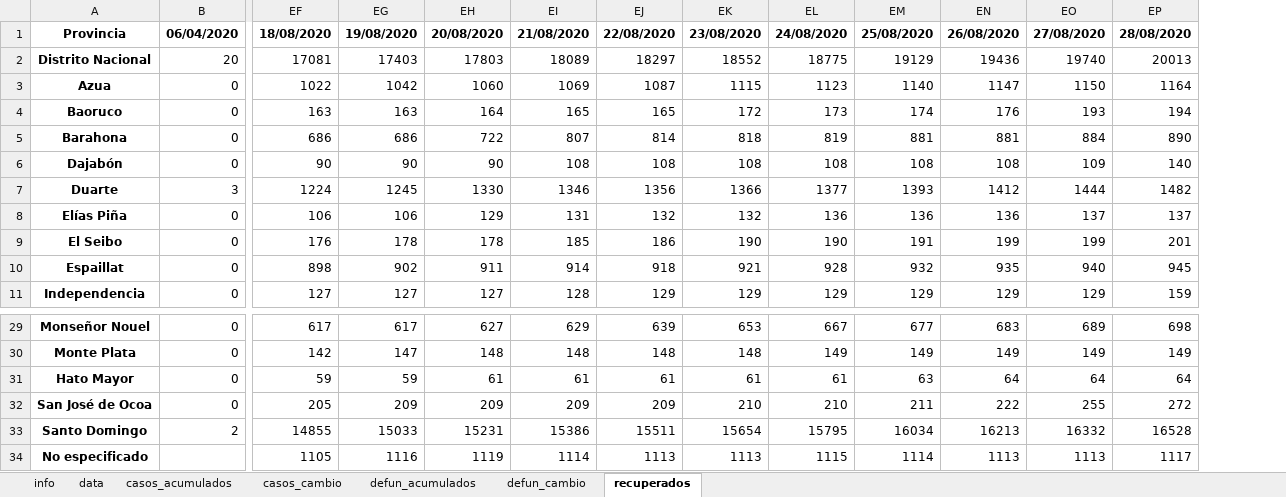
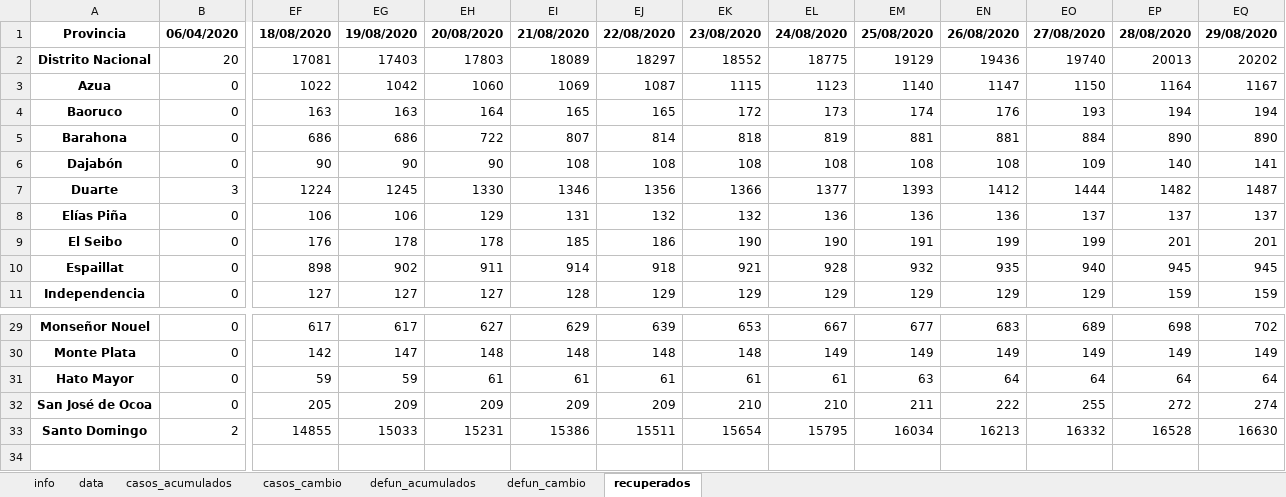
Before and after one commit to gcaff/COVID19-RD, an Excel workbook: data/covid_data_rd.xlsx, sheet recuperados, drawn as a sheet; only a part is shown, gaps mark what is left out; values as stored, in another font and other column widths than the file's, no borders; removed rows and columns are numbered as before the commit, all else as after; rows hold the shown columns only; the diff names each change by its address in the sheet, - before the commit and + after, or states it on an @@ line.

```diff
--- a/data/covid_data_rd.xlsx (sheet recuperados)
+++ b/data/covid_data_rd.xlsx (sheet recuperados)
+column EQ, rows 1-11: 29/08/2020 | 20202 | 1167 | 194 | 890 | 141 | 1487 | 137 | 201 | 945 | 159; rows 29-33: 702 | 149 | 64 | 274 | 16630
-row 34: No especificado |  | 1105 | 1116 | 1119 | 1114 | 1113 | 1113 | 1115 | 1114 | 1113 | 1113 | 1117
```
Also changed, not shown: sheet data, sheet defun_acumulados, sheet casos_acumulados, sheet casos_cambio, sheet defun_cambio, sheet info, 1 other file.
